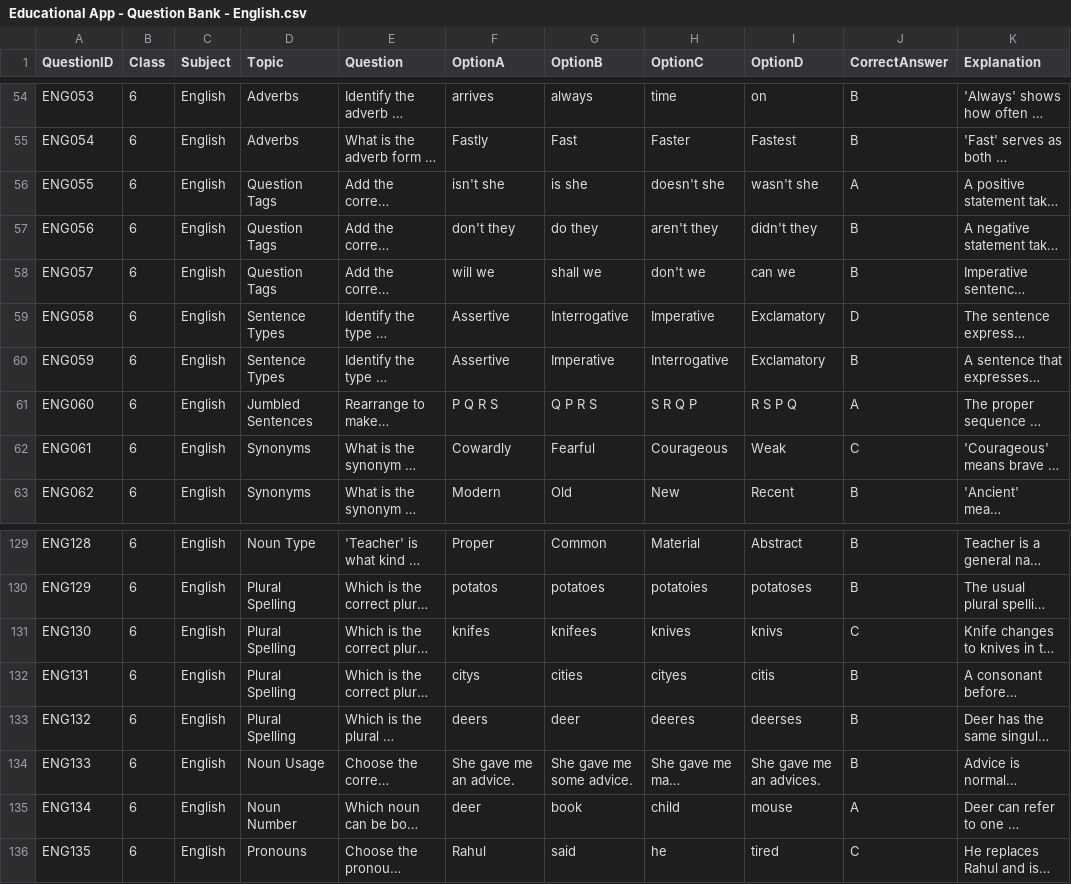
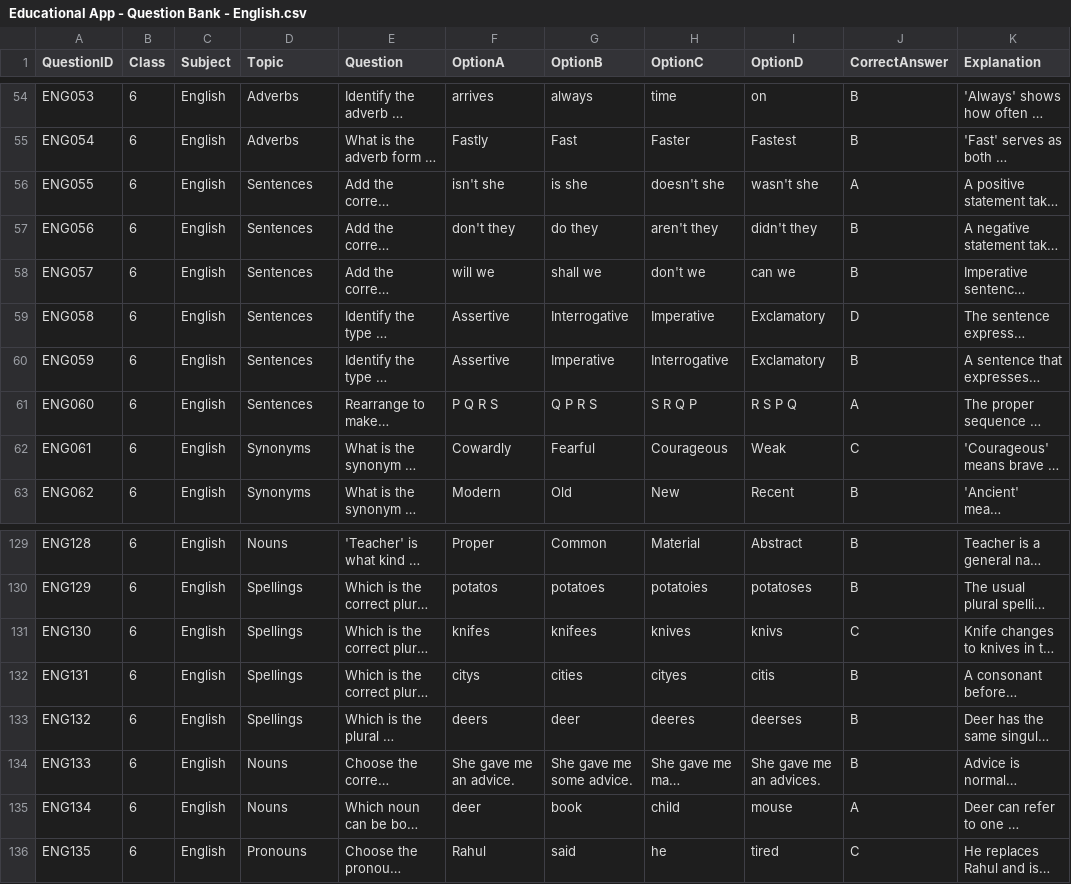
Before and after one commit to Techy-Abhay/edu-app, a CSV file: master_data/Educational App - Question Bank - English.csv, drawn as a sheet; only a part is shown, gaps mark what is left out; long unchanged cells end in …; the diff covers the shown part only; the diff names each change by its address in the sheet, - before the commit and + after, or states it on an @@ line.

```diff
--- a/master_data/Educational App - Question Bank - English.csv
+++ b/master_data/Educational App - Question Bank - English.csv
-D56:D58 (Topic): Question Tags
+D56:D58 (Topic): Sentences
-D59:D60 (Topic): Sentence Types
+D59:D60 (Topic): Sentences
-D61 (Topic): Jumbled Sentences
+D61 (Topic): Sentences
-D129 (Topic): Noun Type
+D129 (Topic): Nouns
-D130:D133 (Topic): Plural Spelling
+D130:D133 (Topic): Spellings
-D134 (Topic): Noun Usage
+D134 (Topic): Nouns
-D135 (Topic): Noun Number
+D135 (Topic): Nouns
```
Also changed, not shown: 40 edited cells elsewhere in this file, master_data/Educational App - Question Bank - Topics.csv, 21 other files.
